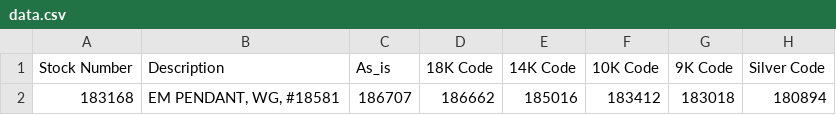
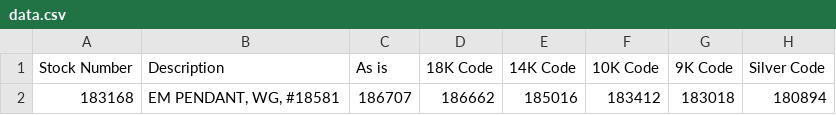
Before and after one commit to lltechnology/buildview-csv, a CSV file: data.csv, drawn as a sheet; only a part is shown; the diff names each change by its address in the sheet, - before the commit and + after, or states it on an @@ line.

Commit message:
Update product data via Buildview Admin

```diff
--- a/data.csv
+++ b/data.csv
-C1: As_is
+C1: As is
```
